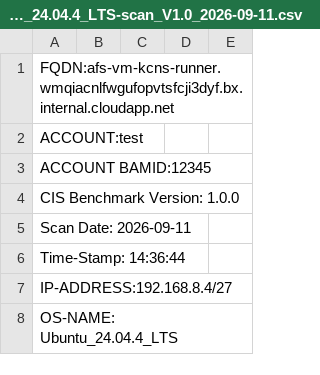
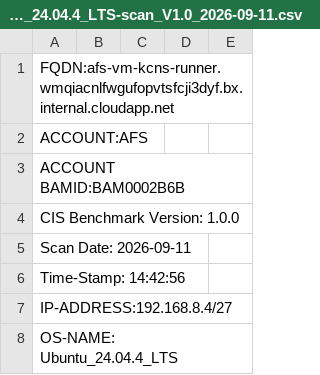
Before and after one commit to sureshsur75/afs, a CSV file: HC-Scripts-Linux/afs-vm-kcns-runner_Ubuntu_24.04.4_LTS-scan_V1.0_2026-09-11.csv, drawn as a sheet; only a part is shown.

Commit message:
Add HC scan Report

```diff
--- a/HC-Scripts-Linux/afs-vm-kcns-runner_Ubuntu_24.04.4_LTS-scan_V1.0_2026-09-11.csv
+++ b/HC-Scripts-Linux/afs-vm-kcns-runner_Ubuntu_24.04.4_LTS-scan_V1.0_2026-09-11.csv
@@ -1,7 +1,7 @@
 FQDN:afs-vm-kcns-runner.wmqiacnlfwgufopvtsfcji3dyf.bx.internal.cloudapp.net
-ACCOUNT:test
-ACCOUNT BAMID:12345
+ACCOUNT:AFS
+ACCOUNT BAMID:BAM0002B6B
 CIS Benchmark Version: 1.0.0
 Scan Date: 2026-09-11
-Time-Stamp: 14:36:44
+Time-Stamp: 14:42:56
 IP-ADDRESS:192.168.8.4/27
```
